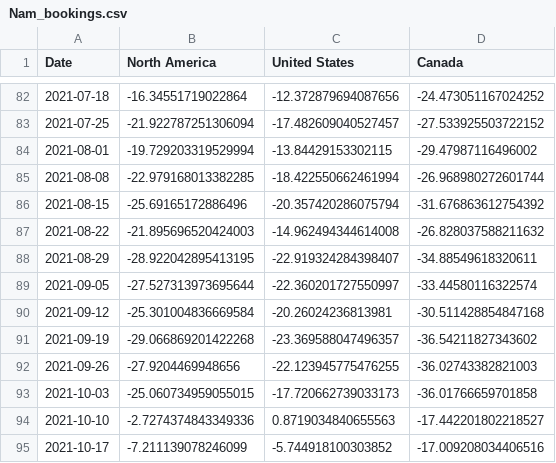
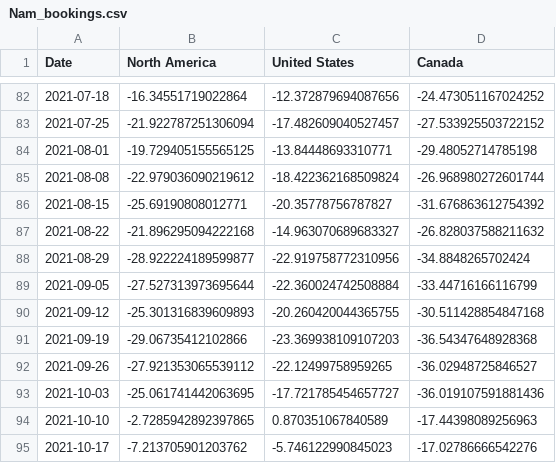
Before and after one commit to yasmine1995/marketing_tracker, a CSV file: Nam_bookings.csv, drawn as a sheet; only a part is shown, gaps mark what is left out; the diff covers the shown part only.

```diff
--- a/Nam_bookings.csv
+++ b/Nam_bookings.csv
@@ -83,13 +83,13 @@ Date,North America,United States,Canada
 2021-07-25,-21.922787251306094,-17.482609040527457,-27.533925503722152
-2021-08-01,-19.729203319529994,-13.84429153302115,-29.47987116496002
-2021-08-08,-22.979168013382285,-18.422550662461994,-26.968980272601744
-2021-08-15,-25.69165172886496,-20.357420286075794,-31.676863612754392
-2021-08-22,-21.895696520424003,-14.962494344614008,-26.828037588211632
-2021-08-29,-28.922042895413195,-22.919324284398407,-34.88549618320611
-2021-09-05,-27.527313973695644,-22.360201727550997,-33.44580116322574
-2021-09-12,-25.301004836669584,-20.26024236813981,-30.511428854847168
-2021-09-19,-29.066869201422268,-23.369588047496357,-36.54211827343602
-2021-09-26,-27.9204469948656,-22.123945775476255,-36.02743382821003
-2021-10-03,-25.060734959055015,-17.720662739033173,-36.01766659701858
-2021-10-10,-2.7274374843349336,0.8719034840655563,-17.442201802218527
-2021-10-17,-7.211139078246099,-5.744918100303852,-17.009208034406516
+2021-08-01,-19.729405155565125,-13.84448693310771,-29.48052714785198
+2021-08-08,-22.979036090219612,-18.422362168509824,-26.968980272601744
+2021-08-15,-25.69190808012771,-20.35778756787827,-31.676863612754392
+2021-08-22,-21.896295094222168,-14.963070689683327,-26.828037588211632
+2021-08-29,-28.922224189599877,-22.919758772310956,-34.8848265702424
+2021-09-05,-27.527313973695644,-22.360024742508884,-33.44716166116799
+2021-09-12,-25.301316839609893,-20.260420044365755,-30.511428854847168
+2021-09-19,-29.06735412102866,-23.369938109107203,-36.54347648928368
+2021-09-26,-27.921353065539112,-22.12499758959265,-36.02948725846527
+2021-10-03,-25.061741442063695,-17.721785454657727,-36.019107591881436
+2021-10-10,-2.7285942892397865,0.870351067840589,-17.44398089256963
+2021-10-17,-7.213705901203762,-5.746122990845023,-17.02786666542276
```
Also changed, not shown: 117 edited cells elsewhere in this file, Asia_bookings.csv, EU_bookings.csv, 3 other files.
